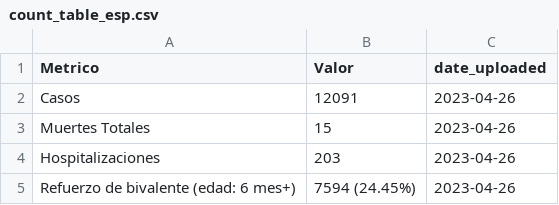
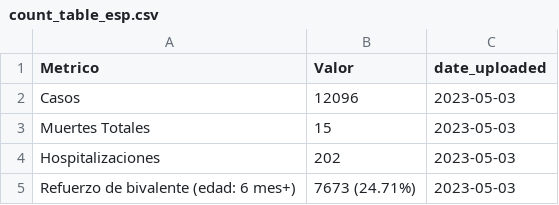
Before and after one commit to h-hedman/scph, a CSV file: daily_reporting/count_table_esp.csv, drawn as a sheet.

```diff
--- a/daily_reporting/count_table_esp.csv
+++ b/daily_reporting/count_table_esp.csv
@@ -1,5 +1,5 @@
 "Metrico","Valor","date_uploaded"
-"Casos","12091",2023-04-26
-"Muertes Totales","15",2023-04-26
-"Hospitalizaciones","203",2023-04-26
-"Refuerzo de bivalente (edad: 6 mes+)","7594 (24.45%)",2023-04-26
+"Casos","12096",2023-05-03
+"Muertes Totales","15",2023-05-03
+"Hospitalizaciones","202",2023-05-03
+"Refuerzo de bivalente (edad: 6 mes+)","7673 (24.71%)",2023-05-03
```
Also changed, not shown: daily_reporting/pon_incidence_8wk_eng.csv, daily_reporting/pon_incidence_8wk_esp.csv, 3 other files.
